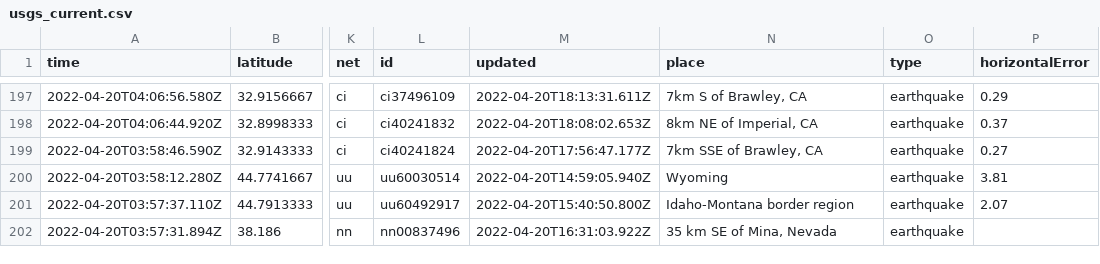
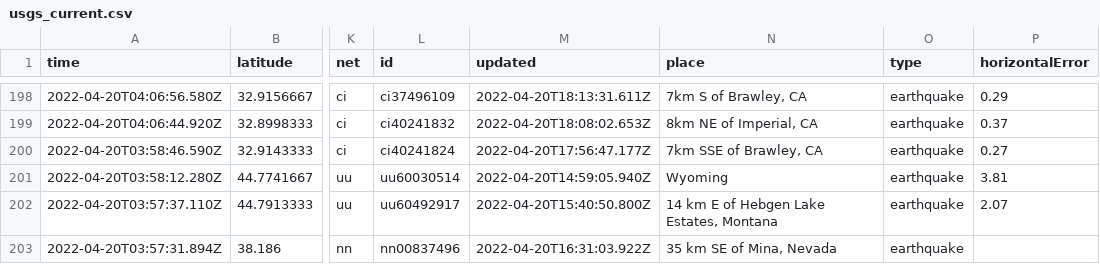
Before and after one commit to jemory/nicar22-github-actions-test, a CSV file: usgs_current.csv, drawn as a sheet; only a part is shown, gaps mark what is left out; addresses are those after the commit; the diff covers the shown part only; the diff names each change by its address in the sheet, - before the commit and + after, or states it on an @@ line.

```diff
--- a/usgs_current.csv
+++ b/usgs_current.csv
-N202 (place): Idaho-Montana border region
+N202 (place): 14 km E of Hebgen Lake Estates, Montana
```
Also changed, not shown: 4 added rows, 4 removed rows and 24 edited cells elsewhere in this file, 1 other file.
